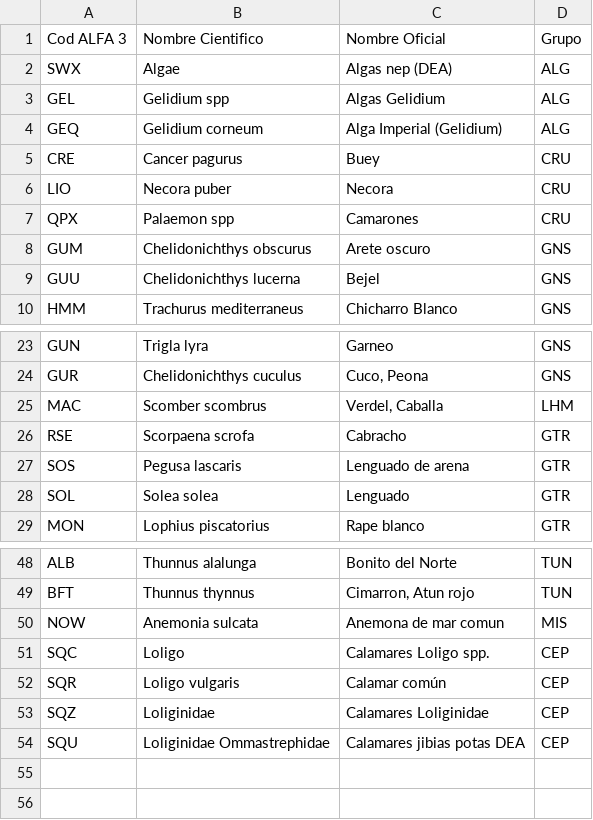
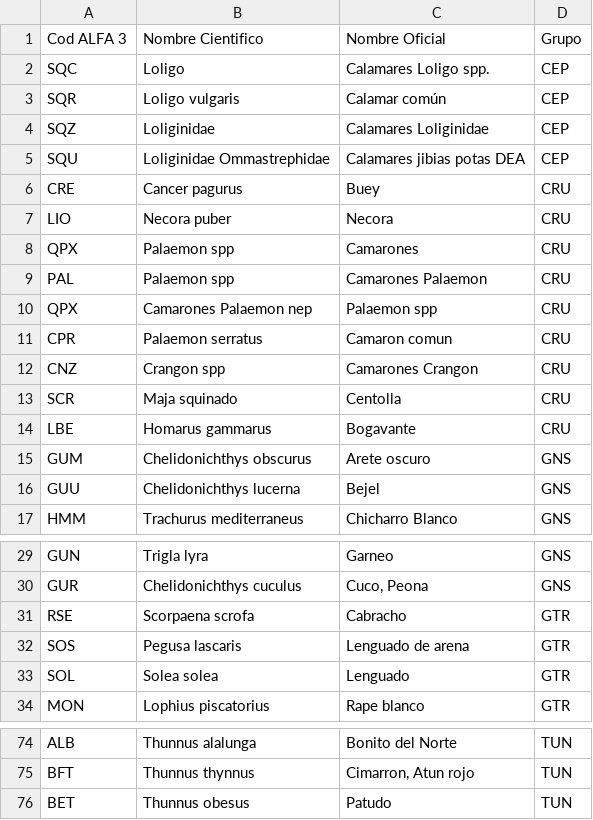
Before and after one commit to luciazarauz/BD_ICES, a CSV file: Depuracion_Metiers/spAM.csv, drawn as a sheet; only a part is shown, gaps mark what is left out; the diff covers the shown part only.

```diff
--- a/Depuracion_Metiers/spAM.csv
+++ b/Depuracion_Metiers/spAM.csv
@@ -1,5 +1,6 @@
 Cod ALFA 3;Nombre Cientifico;Nombre Oficial;Grupo
-SWX;Algae;Algas nep (DEA);ALG
-GEL;Gelidium spp;Algas Gelidium;ALG
-GEQ;Gelidium corneum;Alga Imperial (Gelidium);ALG
+SQC;Loligo;Calamares Loligo spp.;CEP
+SQR;Loligo vulgaris;Calamar común;CEP
+SQZ;Loliginidae;Calamares Loliginidae;CEP
+SQU;Loliginidae Ommastrephidae;Calamares jibias potas DEA;CEP
 CRE;Cancer pagurus;Buey;CRU
@@ -7,2 +8,8 @@ LIO;Necora puber;Necora;CRU
 QPX;Palaemon spp;Camarones ;CRU
+PAL;Palaemon spp;Camarones Palaemon;CRU
+QPX;Camarones Palaemon nep;Palaemon spp;CRU
+CPR;Palaemon serratus;Camaron comun;CRU
+CNZ;Crangon spp;Camarones Crangon;CRU
+SCR;Maja squinado;Centolla;CRU
+LBE;Homarus gammarus;Bogavante;CRU
 GUM;Chelidonichthys obscurus;Arete oscuro ;GNS
@@ -24,3 +30,2 @@ GUN;Trigla lyra;Garneo;GNS
 GUR;Chelidonichthys cuculus;Cuco, Peona;GNS
-MAC;Scomber scombrus;Verdel, Caballa;LHM
 RSE;Scorpaena scrofa;Cabracho;GTR
@@ -49,6 +75,2 @@ ALB;Thunnus alalunga;Bonito del Norte;TUN
 BFT;Thunnus thynnus;Cimarron, Atun rojo;TUN
-NOW;Anemonia sulcata;Anemona de mar comun;MIS
-SQC;Loligo;Calamares Loligo spp.;CEP
-SQR;Loligo vulgaris;Calamar común;CEP
-SQZ;Loliginidae;Calamares Loliginidae;CEP
-SQU;Loliginidae Ommastrephidae;Calamares jibias potas DEA;CEP
+BET;Thunnus obesus;Patudo;TUN
```
Also changed, not shown: 19 added rows and 1 removed row elsewhere in this file, 7 other files.
